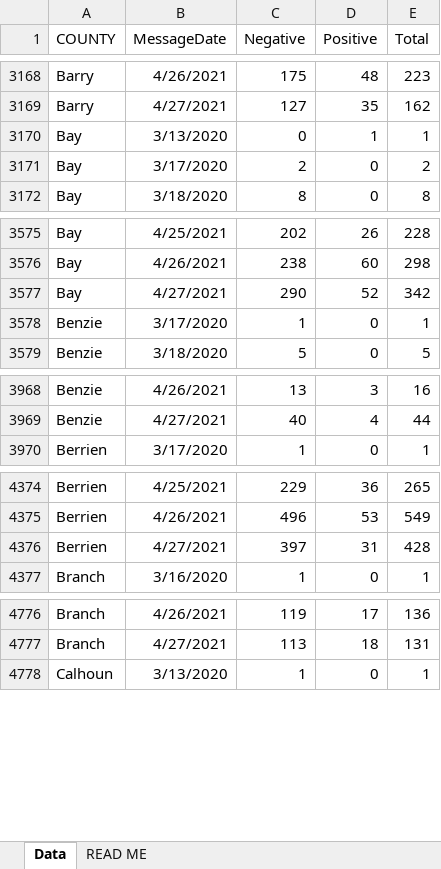
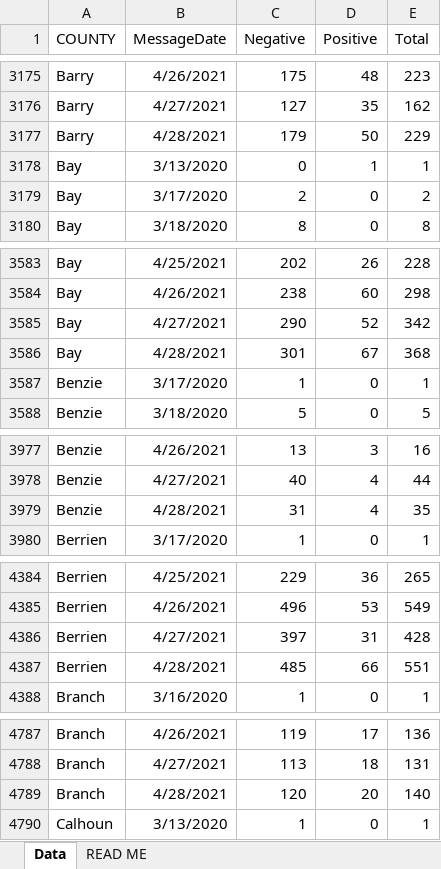
Before and after one commit to dcadata/cv-mi, an Excel workbook: data/Diagnostic Tests by Result and County.xlsx, sheet Data, drawn as a sheet; only a part is shown, gaps mark what is left out; values as stored, in another font and other column widths than the file's, no borders; the diff covers the shown part only; the diff names each change by its address in the sheet, - before the commit and + after, or states it on an @@ line.

```diff
--- a/data/Diagnostic Tests by Result and County.xlsx (sheet Data)
+++ b/data/Diagnostic Tests by Result and County.xlsx (sheet Data)
+row 3177: Barry | 4/28/2021 | 179 | 50 | 229
+row 3586: Bay | 4/28/2021 | 301 | 67 | 368
+row 3979: Benzie | 4/28/2021 | 31 | 4 | 35
+row 4387: Berrien | 4/28/2021 | 485 | 66 | 551
+row 4789: Branch | 4/28/2021 | 120 | 20 | 140
```
Also changed, not shown: 81 added rows and 6 edited cells elsewhere in this sheet, 6 other files.
